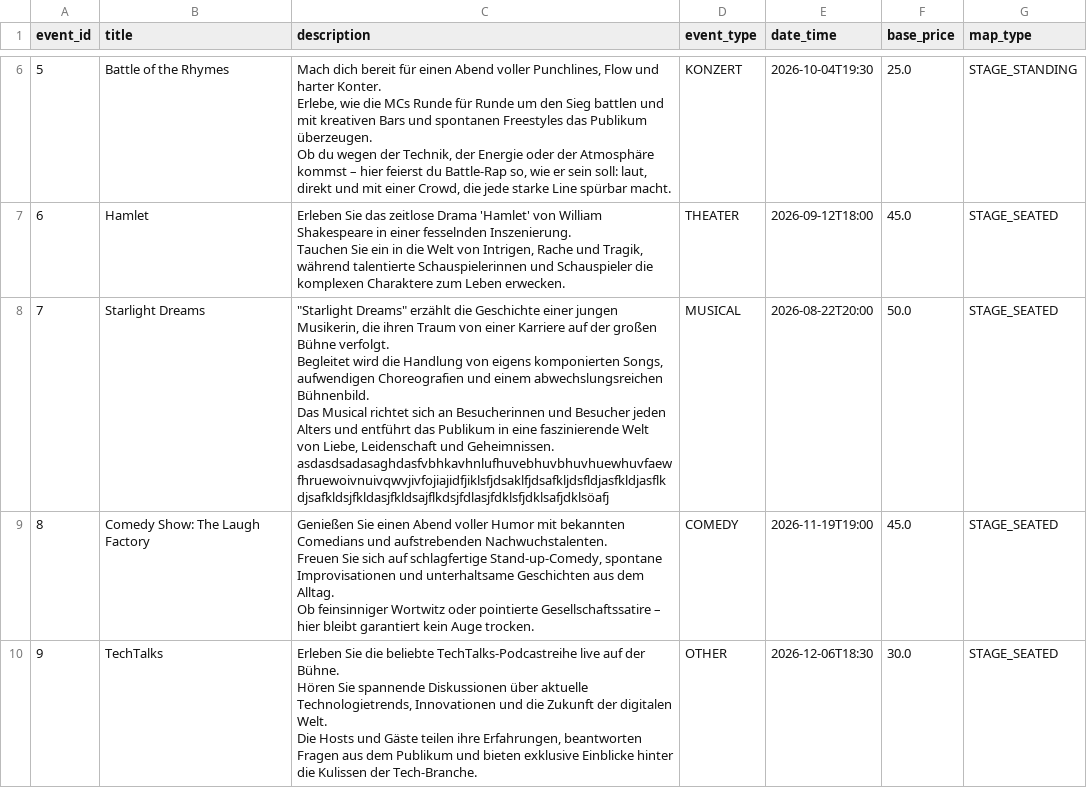
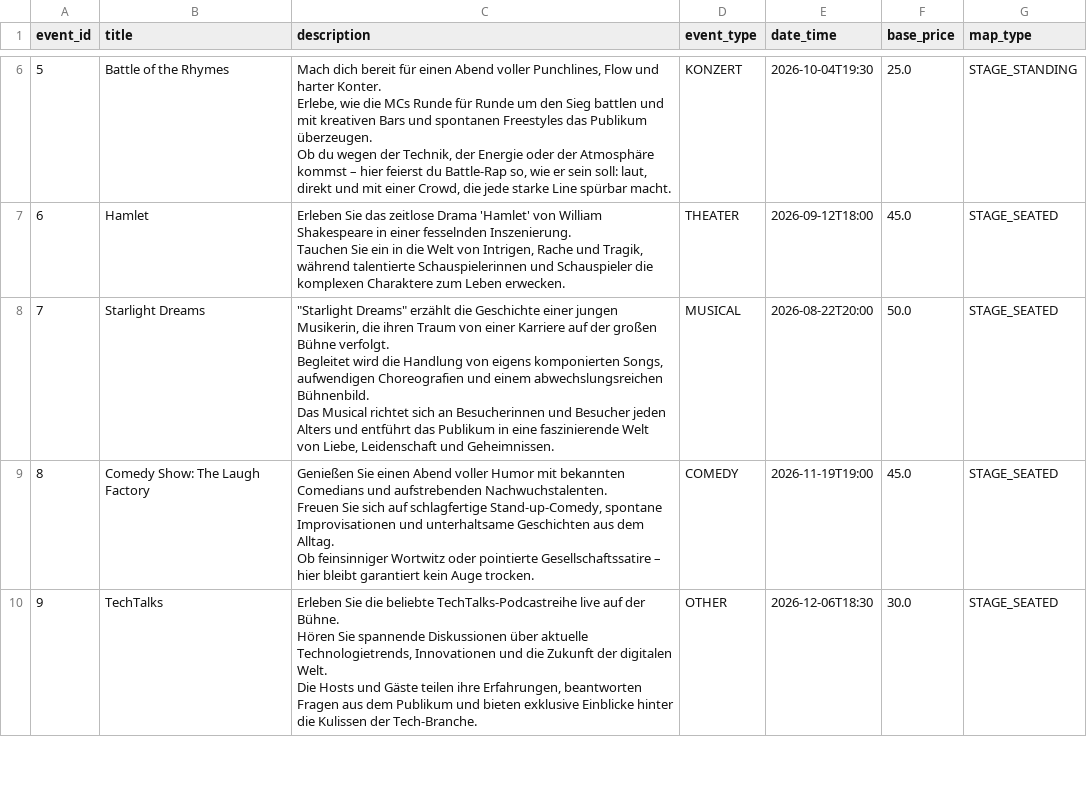
Before and after one commit to hayatvaneck/Eventarena-Ticket-Verkauf-System, a CSV file: data/events.csv, drawn as a sheet; only a part is shown, gaps mark what is left out.

```diff
--- a/data/events.csv
+++ b/data/events.csv
@@ -23,5 +23,6 @@ Tauchen Sie ein in die Welt von Intrigen, Rache und Tragik, während talentierte
 ",THEATER,2026-09-12T18:00,45.0,STAGE_SEATED
-7,"Starlight Dreams","""Starlight Dreams"" erzählt die Geschichte einer jungen Musikerin, die ihren Traum von einer Karriere auf der großen Bühne verfolgt.
-Begleitet wird die Handlung von eigens komponierten Songs, aufwendigen Choreografien und einem abwechslungsreichen Bühnenbild.
-Das Musical richtet sich an Besucherinnen und Besucher jeden Alters und entführt das Publikum in eine faszinierende Welt von Liebe, Leidenschaft und Geheimnissen. asdasdsadasaghdasfvbhkavhnlufhuvebhuvbhuvhuewhuvfaewfhruewoivnuivqwvjivfojiajidfjiklsfjdsaklfjdsafkljdsfldjasfkldjasflkdjsafkldsjfkldasjfkldsajflkdsjfdlasjfdklsfjdklsafjdklsöafj",MUSICAL,2026-08-22T20:00,50.0,STAGE_SEATED
+7,"Starlight Dreams","""Starlight Dreams"" erzählt die Geschichte einer jungen Musikerin, die ihren Traum von einer Karriere auf der großen Bühne verfolgt.
+Begleitet wird die Handlung von eigens komponierten Songs, aufwendigen Choreografien und einem abwechslungsreichen Bühnenbild.
+Das Musical richtet sich an Besucherinnen und Besucher jeden Alters und entführt das Publikum in eine faszinierende Welt von Liebe, Leidenschaft und Geheimnissen.
+",MUSICAL,2026-08-22T20:00,50.0,STAGE_SEATED
 8,"Comedy Show: The Laugh Factory","Genießen Sie einen Abend voller Humor mit bekannten Comedians und aufstrebenden Nachwuchstalenten.
```
Also changed, not shown: 1 other file.
